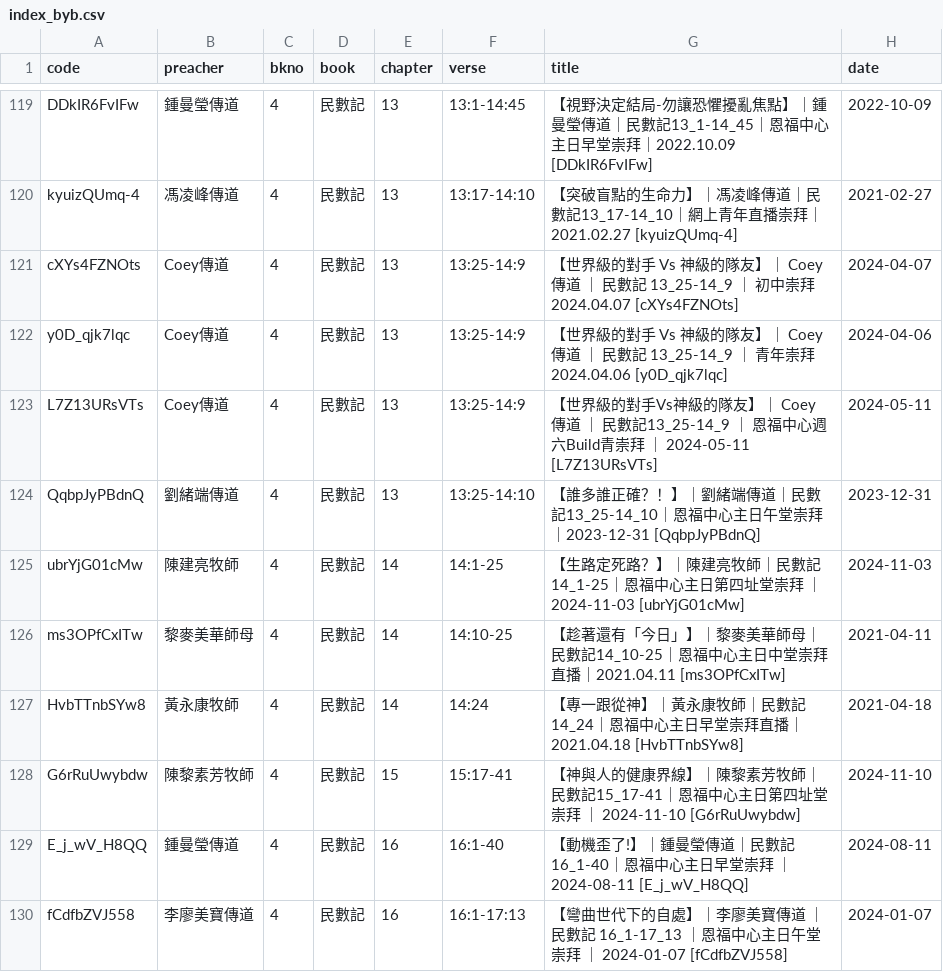
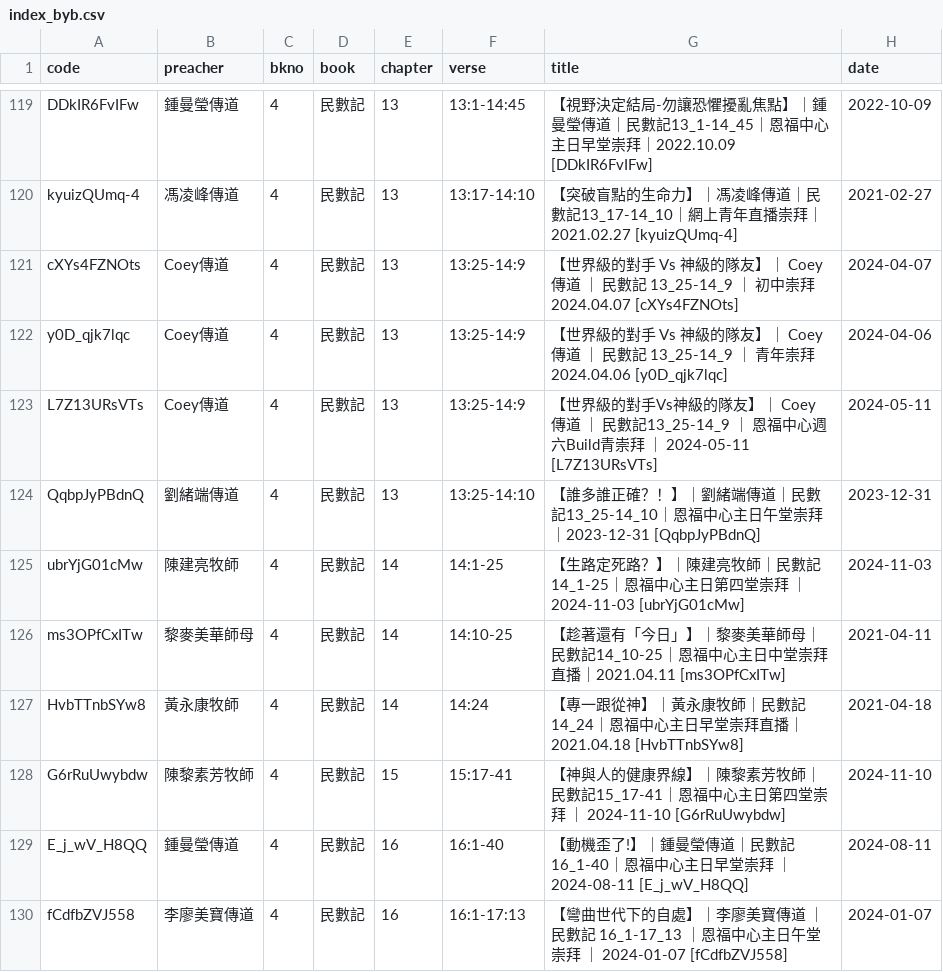
Before and after one commit to michaelchanwahyan/sermon-app, a CSV file: projects/YFCX/index_byb.csv, drawn as a sheet; only a part is shown, gaps mark what is left out; the diff covers the shown part only.

Commit message:
[bugfix] YFCX index fix sermon title 址

```diff
--- a/projects/YFCX/index_byb.csv
+++ b/projects/YFCX/index_byb.csv
@@ -124,6 +124,6 @@ L7Z13URsVTs,Coey傳道,4,民數記,13,13:25-14:9,【世界級的對手Vs神級
 QqbpJyPBdnQ,劉緒端傳道,4,民數記,13,13:25-14:10,【誰多誰正確？！】｜劉緒端傳道｜民數記13_25-14_10｜恩福中心主日午堂崇拜｜2023-12-31 [QqbpJyPBdnQ],2023-12-31
-ubrYjG01cMw,陳建亮牧師,4,民數記,14,14:1-25,【生路定死路？】｜陳建亮牧師｜民數記14_1-25｜恩福中心主日第四址堂崇拜 ｜ 2024-11-03 [ubrYjG01cMw],2024-11-03
+ubrYjG01cMw,陳建亮牧師,4,民數記,14,14:1-25,【生路定死路？】｜陳建亮牧師｜民數記14_1-25｜恩福中心主日第四堂崇拜 ｜ 2024-11-03 [ubrYjG01cMw],2024-11-03
 ms3OPfCxITw,黎麥美華師母,4,民數記,14,14:10-25,【趁著還有「今日」】｜黎麥美華師母｜民數記14_10-25｜恩福中心主日中堂崇拜直播｜2021.04.11 [ms3OPfCxITw],2021-04-11
 HvbTTnbSYw8,黃永康牧師,4,民數記,14,14:24,【專一跟從神】｜黃永康牧師｜民數記14_24｜恩福中心主日早堂崇拜直播｜2021.04.18 [HvbTTnbSYw8],2021-04-18
-G6rRuUwybdw,陳黎素芳牧師,4,民數記,15,15:17-41,【神與人的健康界線】｜陳黎素芳牧師｜民數記15_17-41｜恩福中心主日第四址堂崇拜 ｜ 2024-11-10 [G6rRuUwybdw],2024-11-10
+G6rRuUwybdw,陳黎素芳牧師,4,民數記,15,15:17-41,【神與人的健康界線】｜陳黎素芳牧師｜民數記15_17-41｜恩福中心主日第四堂崇拜 ｜ 2024-11-10 [G6rRuUwybdw],2024-11-10
 E_j_wV_H8QQ,鍾曼瑩傳道,4,民數記,16,16:1-40,【動機歪了!】｜鍾曼瑩傳道｜民數記16_1-40｜恩福中心主日早堂崇拜 ｜ 2024-08-11 [E_j_wV_H8QQ],2024-08-11
```
Also changed, not shown: 18 edited cells elsewhere in this file, projects/YFCX/index_byt.csv.
